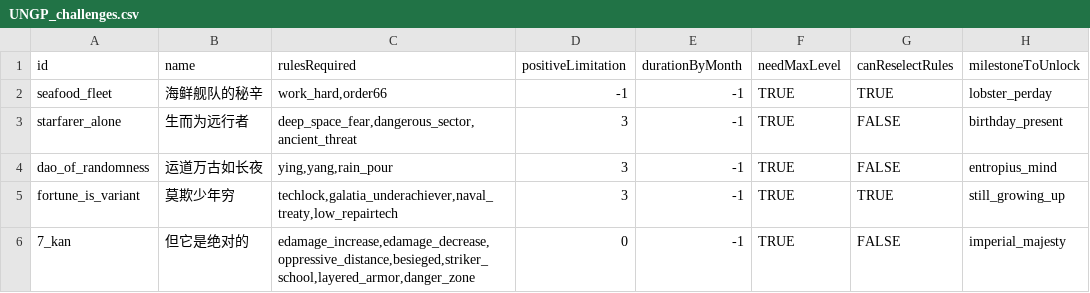
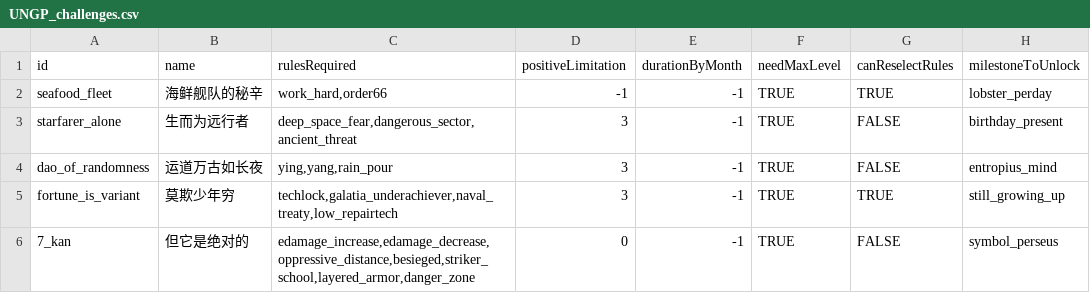
Before and after one commit to TruthOriginem/UNGP, a CSV file: data/campaign/UNGP_challenges.csv, drawn as a sheet.

```diff
--- a/data/campaign/UNGP_challenges.csv
+++ b/data/campaign/UNGP_challenges.csv
@@ -5,2 +5,2 @@ dao_of_randomness,运道万古如长夜,"ying,yang,rain_pour",3,-1,TRUE,FALSE,en
 fortune_is_variant,莫欺少年穷,"techlock,galatia_underachiever,naval_treaty,low_repairtech",3,-1,TRUE,TRUE,still_growing_up
-7_kan,但它是绝对的,"edamage_increase,edamage_decrease,oppressive_distance,besieged,striker_school,layered_armor,danger_zone",0,-1,TRUE,FALSE,imperial_majesty
+7_kan,但它是绝对的,"edamage_increase,edamage_decrease,oppressive_distance,besieged,striker_school,layered_armor,danger_zone",0,-1,TRUE,FALSE,symbol_perseus
```
Also changed, not shown: data/campaign/UNGP_challenges_ENG.csv, data/campaign/UNGP_rules.csv, 12 other files.
